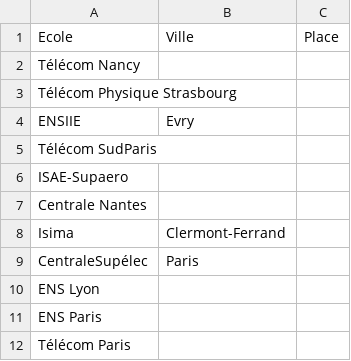
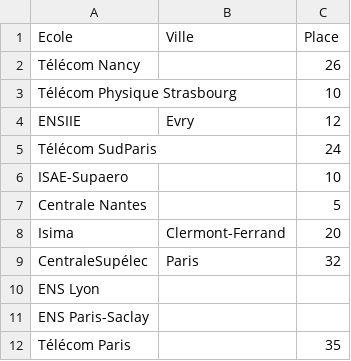
Before and after one commit to prepas-mp2i/prepas-mp2i.fr, a CSV file: static/Generateur Ecoles Inge/ecoles.csv, drawn as a sheet.

Commit message:
Ajout places

```diff
--- a/static/Generateur Ecoles Inge/ecoles.csv
+++ b/static/Generateur Ecoles Inge/ecoles.csv
@@ -1,12 +1,12 @@
 Ecole;Ville;Place
-Télécom Nancy;;
-Télécom Physique Strasbourg;;
-ENSIIE;Evry;
-Télécom SudParis;;
-ISAE-Supaero;;
-Centrale Nantes;;
-Isima;Clermont-Ferrand;
-CentraleSupélec;Paris;
+Télécom Nancy;;26
+Télécom Physique Strasbourg;;10
+ENSIIE;Evry;12
+Télécom SudParis;;24
+ISAE-Supaero;;10
+Centrale Nantes;;5
+Isima;Clermont-Ferrand;20
+CentraleSupélec;Paris;32
 ENS Lyon;;
-ENS Paris;;
-Télécom Paris;;
+ENS Paris-Saclay;;
+Télécom Paris;;35
```
Also changed, not shown: 4 other files.
